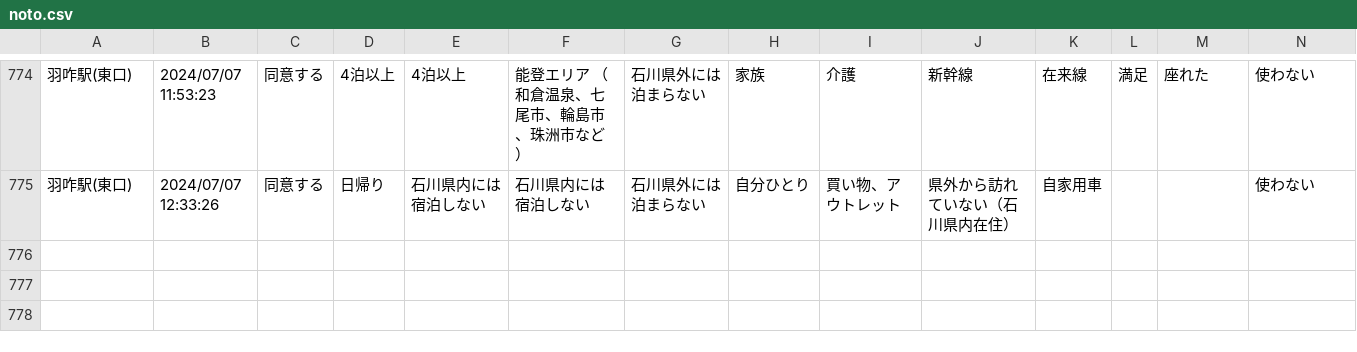
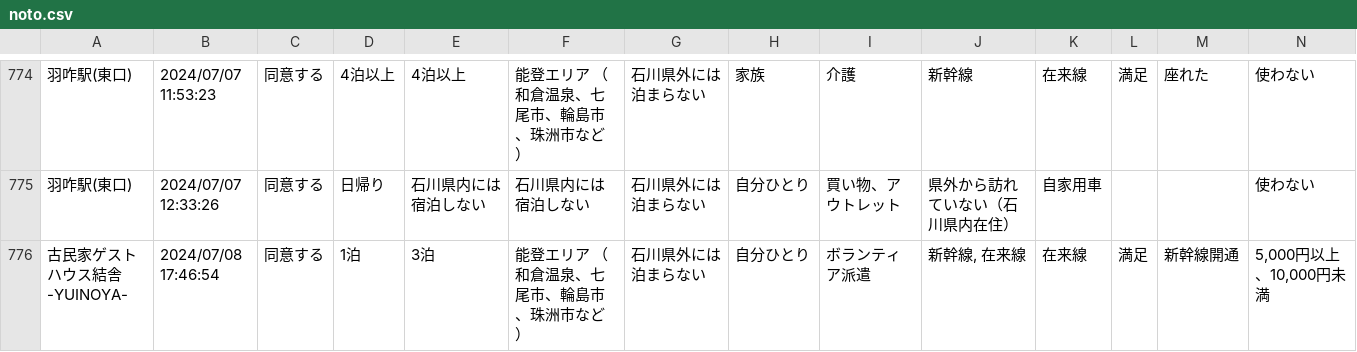
Before and after one commit to code4fukui/ishikawa-kanko-survey, a CSV file: noto.csv, drawn as a sheet; only a part is shown, gaps mark what is left out; rows hold the shown columns only; the diff names each change by its address in the sheet, - before the commit and + after, or states it on an @@ line.

Commit message:
update data

```diff
--- a/noto.csv
+++ b/noto.csv
+row 776: 古民家ゲストハウス結舎-YUINOYA- | 2024/07/08 17:46:54 | 同意する | 1泊 | 3泊 | 能登エリア （和倉温泉、七尾市、輪島市、珠洲市など） | 石川県外には泊まらない | 自分ひとり | ボランティア派遣 | 新幹線, 在来線 | 在来線 | 満足 | 新幹線開通 | 5,000円以上、10,000円未満
```
Also changed, not shown: 2 other files.
